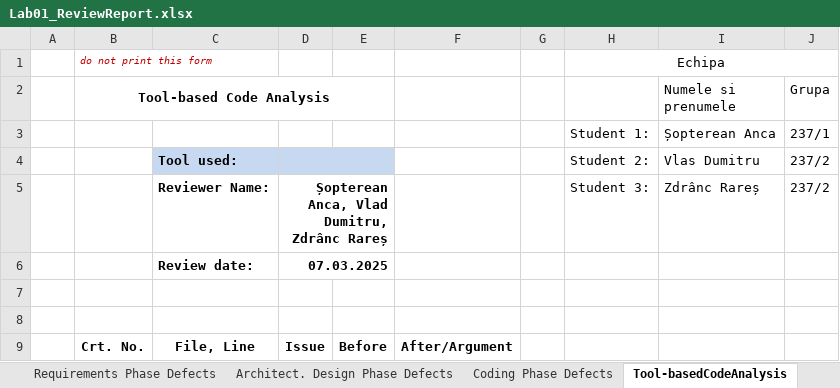
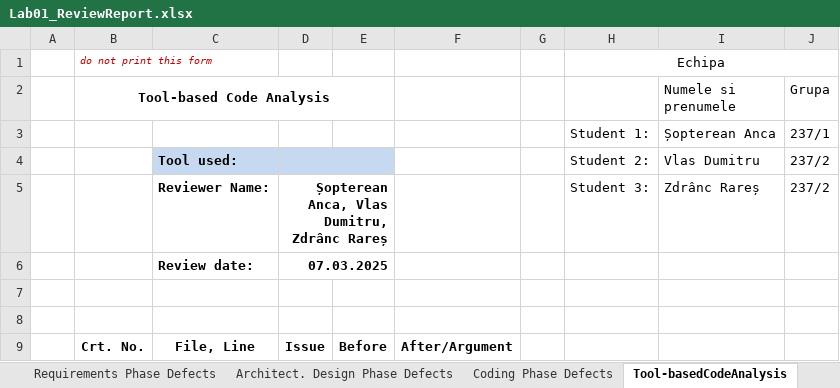
Before and after one commit to VVSS-Laborator2025/PizzaShop, an Excel workbook: Docs/Lab1/Lab01_ReviewReport.xlsx, sheet Tool-basedCodeAnalysis, drawn as a sheet; only a part is shown; values as stored, in another font and other column widths than the file's, no borders; the diff names each change by its address in the sheet, - before the commit and + after, or states it on an @@ line.

```diff
--- a/Docs/Lab1/Lab01_ReviewReport.xlsx (sheet Tool-basedCodeAnalysis)
+++ b/Docs/Lab1/Lab01_ReviewReport.xlsx (sheet Tool-basedCodeAnalysis)
-D5: Șopterean Anca, Vlad Dumitru, Zdrânc Rareș
+D5: Șopterean Anca, Vlas Dumitru, Zdrânc Rareș
```
Also changed, not shown: 1 other file.
